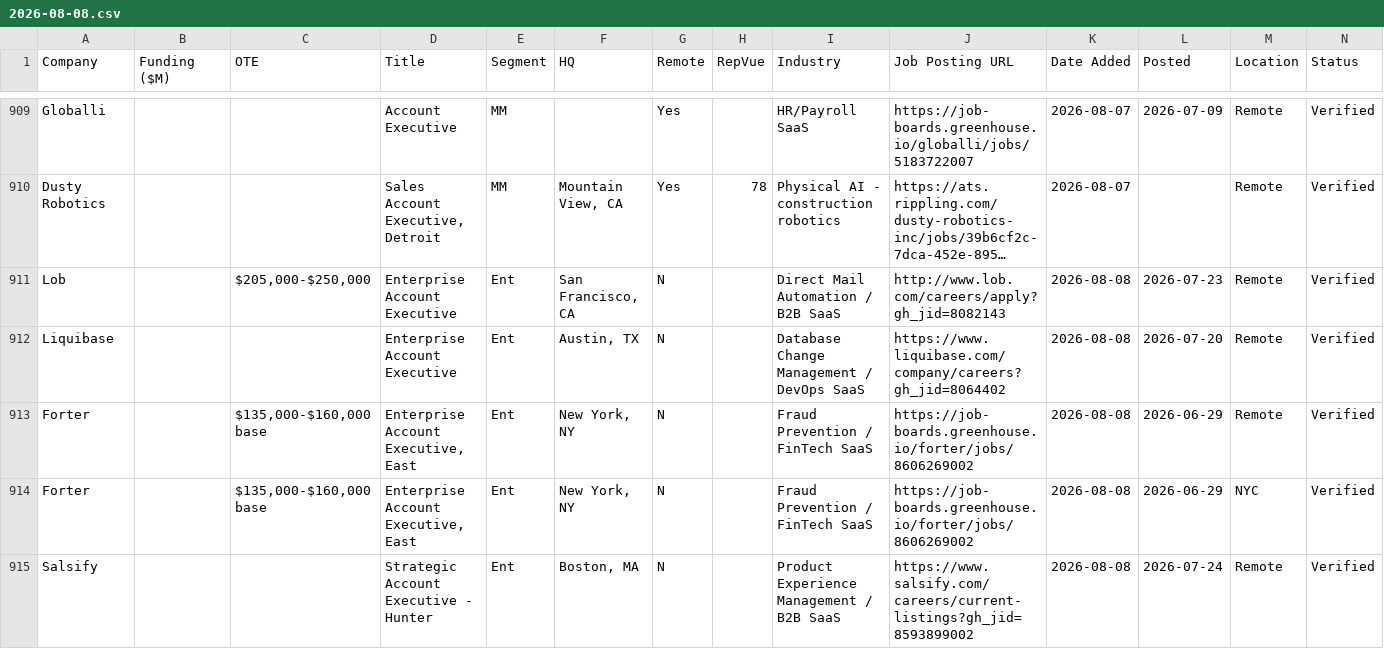
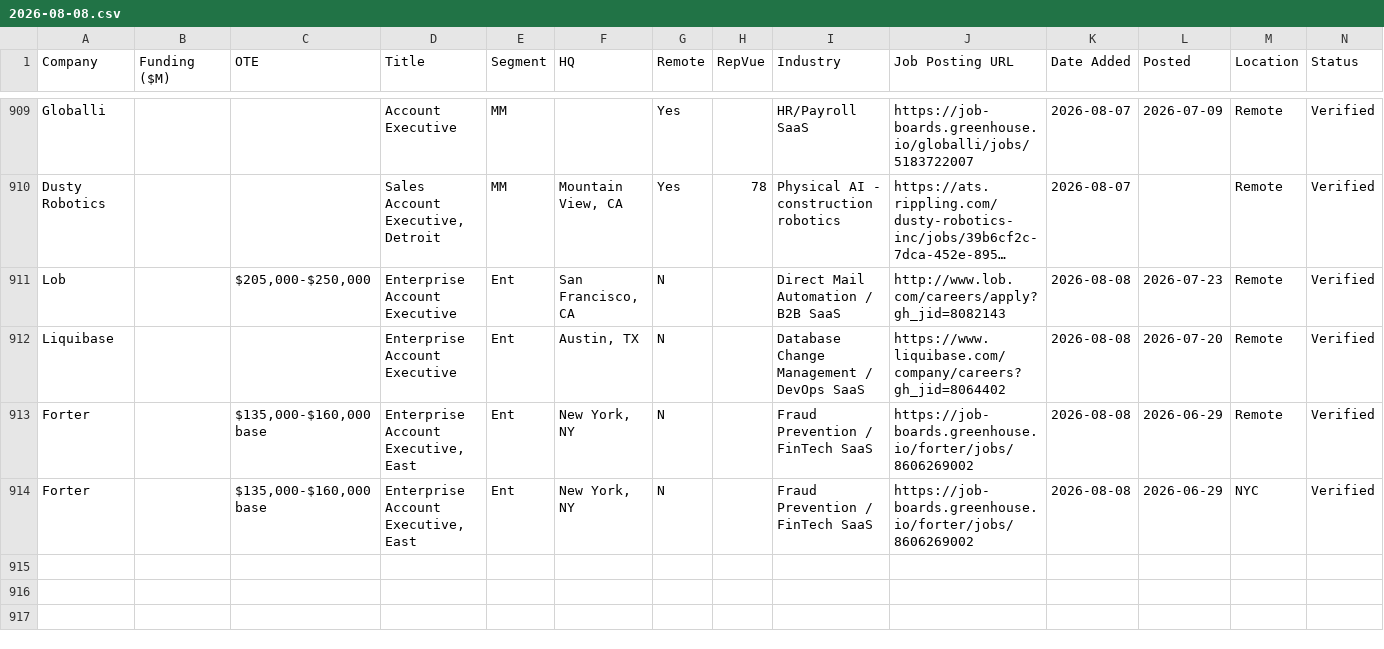
Before and after one commit to eric-hastie/remote-ae-job-hunt, a CSV file: data/2026-08-08.csv, drawn as a sheet; only a part is shown, gaps mark what is left out; long unchanged cells end in ….

```diff
--- a/data/2026-08-08.csv
+++ b/data/2026-08-08.csv
@@ -914,2 +914 @@ Forter,,"$135,000-$160,000 base","Enterprise Account Executive, East",Ent,"New Y
 Forter,,"$135,000-$160,000 base","Enterprise Account Executive, East",Ent,"New York, NY",N,,Fraud Prevention / FinTech SaaS,https://job-boards.greenhouse.io/forter/jobs/8606269002,2026-08-08,2026-06-29,NYC,Verified
-Salsify,,,Strategic Account Executive - Hunter,Ent,"Boston, MA",N,,Product Experience Management / B2B SaaS,https://www.salsify.com/careers/current-listings?gh_jid=8593899002,2026-08-08,2026-07-24,Remote,Verified
```
Also changed, not shown: data/claude_universe.csv, 4 other files.
